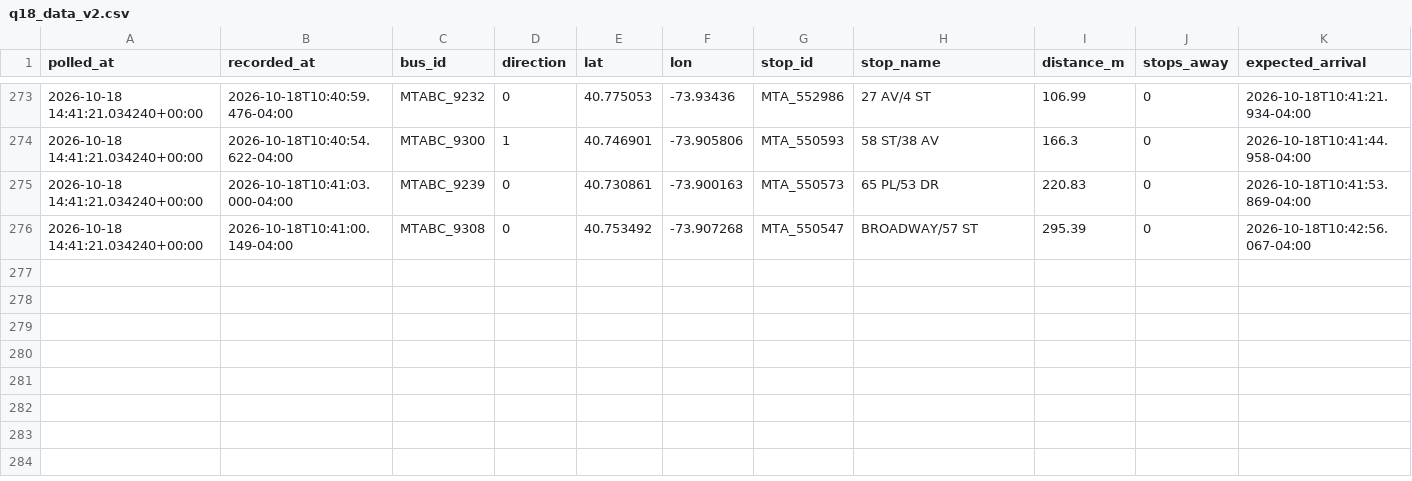
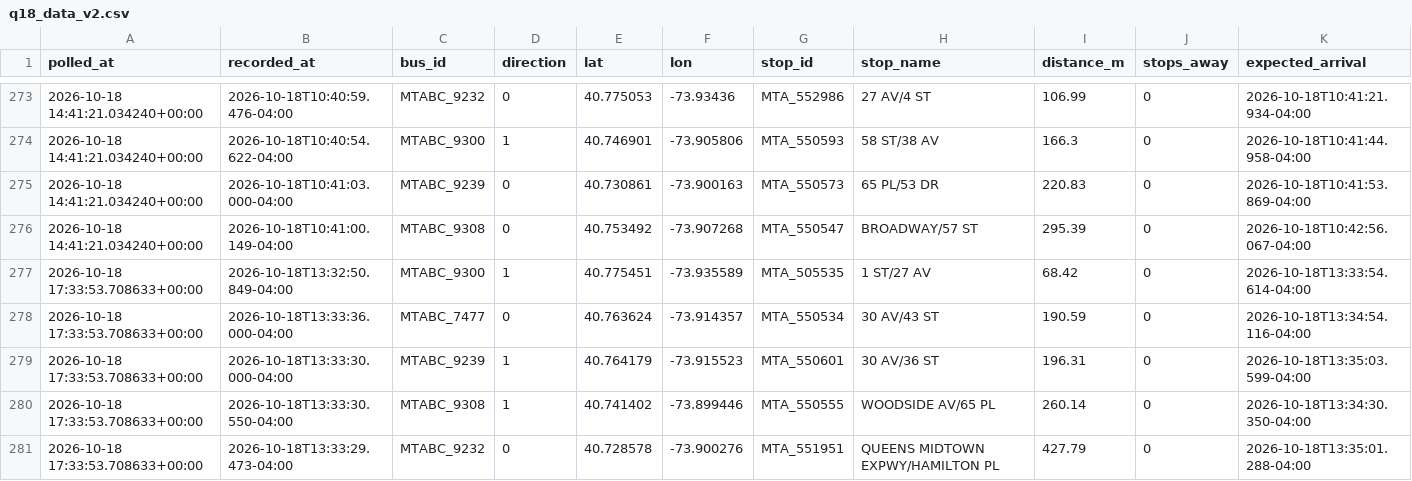
Before and after one commit to SayeedAfridii/q18-predictor, a CSV file: q18_data_v2.csv, drawn as a sheet; only a part is shown, gaps mark what is left out; rows hold the shown columns only; the diff names each change by its address in the sheet, - before the commit and + after, or states it on an @@ line.

```diff
--- a/q18_data_v2.csv
+++ b/q18_data_v2.csv
+row 277: 2026-10-18 17:33:53.708633+00:00 | 2026-10-18T13:32:50.849-04:00 | MTABC_9300 | 1 | 40.775451 | -73.935589 | MTA_505535 | 1 ST/27 AV | 68.42 | 0 | 2026-10-18T13:33:54.614-04:00
+row 278: 2026-10-18 17:33:53.708633+00:00 | 2026-10-18T13:33:36.000-04:00 | MTABC_7477 | 0 | 40.763624 | -73.914357 | MTA_550534 | 30 AV/43 ST | 190.59 | 0 | 2026-10-18T13:34:54.116-04:00
+row 279: 2026-10-18 17:33:53.708633+00:00 | 2026-10-18T13:33:30.000-04:00 | MTABC_9239 | 1 | 40.764179 | -73.915523 | MTA_550601 | 30 AV/36 ST | 196.31 | 0 | 2026-10-18T13:35:03.599-04:00
+row 280: 2026-10-18 17:33:53.708633+00:00 | 2026-10-18T13:33:30.550-04:00 | MTABC_9308 | 1 | 40.741402 | -73.899446 | MTA_550555 | WOODSIDE AV/65 PL | 260.14 | 0 | 2026-10-18T13:34:30.350-04:00
+row 281: 2026-10-18 17:33:53.708633+00:00 | 2026-10-18T13:33:29.473-04:00 | MTABC_9232 | 0 | 40.728578 | -73.900276 | MTA_551951 | QUEENS MIDTOWN EXPWY/HAMILTON PL | 427.79 | 0 | 2026-10-18T13:35:01.288-04:00
```
